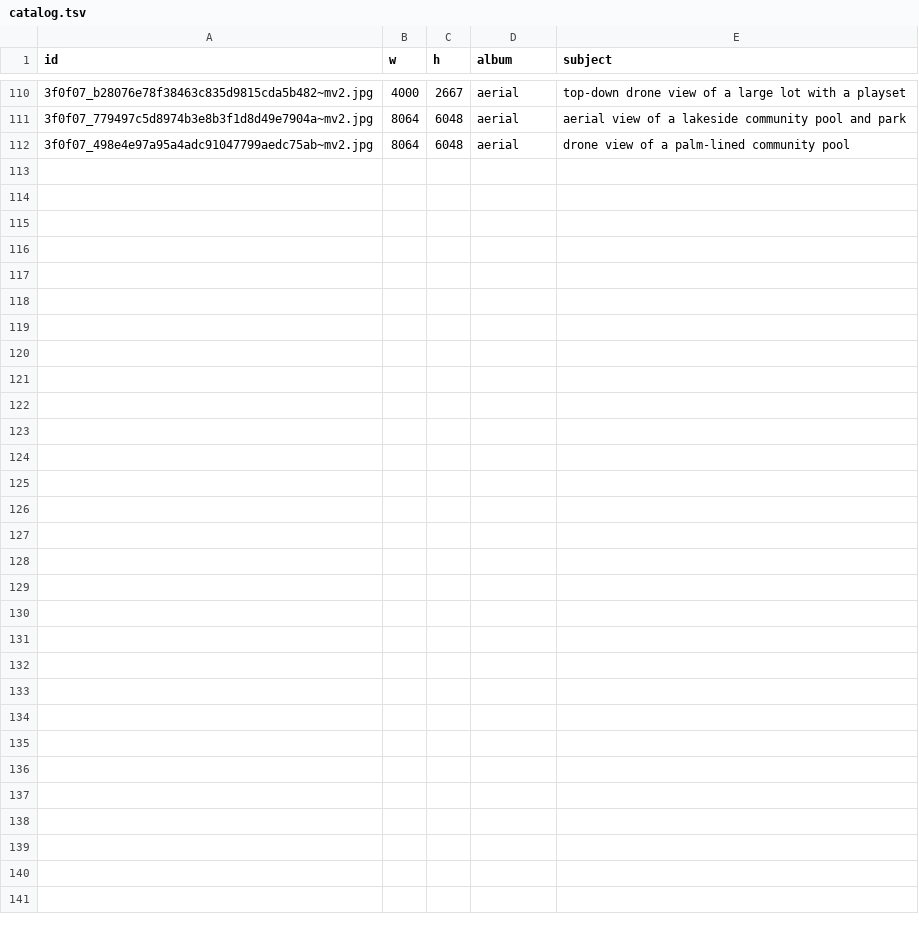
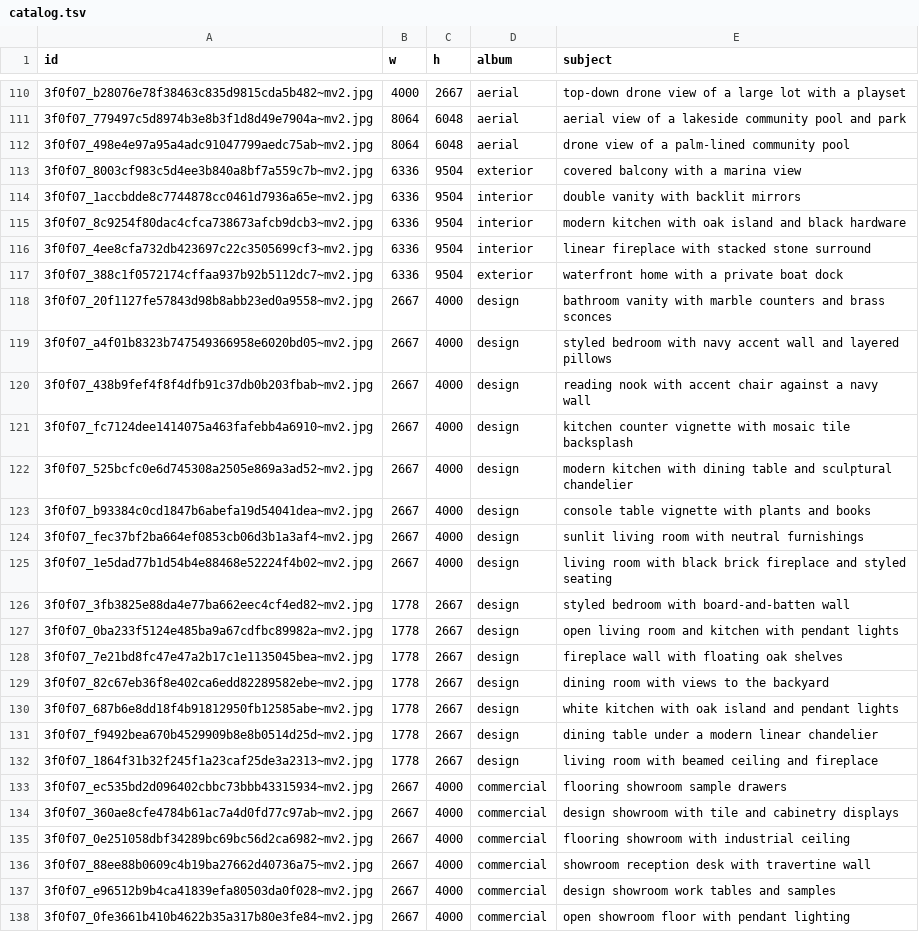
Before and after one commit to Madmanthenerd/marz-media-site, a TSV file: site/catalog.tsv, drawn as a sheet; only a part is shown, gaps mark what is left out.

```diff
--- a/site/catalog.tsv
+++ b/site/catalog.tsv
@@ -112 +112,27 @@ id	w	h	album	subject
 3f0f07_498e4e97a95a4adc91047799aedc75ab~mv2.jpg	8064	6048	aerial	drone view of a palm-lined community pool
+3f0f07_8003cf983c5d4ee3b840a8bf7a559c7b~mv2.jpg	6336	9504	exterior	covered balcony with a marina view
+3f0f07_1accbdde8c7744878cc0461d7936a65e~mv2.jpg	6336	9504	interior	double vanity with backlit mirrors
+3f0f07_8c9254f80dac4cfca738673afcb9dcb3~mv2.jpg	6336	9504	interior	modern kitchen with oak island and black hardware
+3f0f07_4ee8cfa732db423697c22c3505699cf3~mv2.jpg	6336	9504	interior	linear fireplace with stacked stone surround
+3f0f07_388c1f0572174cffaa937b92b5112dc7~mv2.jpg	6336	9504	exterior	waterfront home with a private boat dock
+3f0f07_20f1127fe57843d98b8abb23ed0a9558~mv2.jpg	2667	4000	design	bathroom vanity with marble counters and brass sconces
+3f0f07_a4f01b8323b747549366958e6020bd05~mv2.jpg	2667	4000	design	styled bedroom with navy accent wall and layered pillows
+3f0f07_438b9fef4f8f4dfb91c37db0b203fbab~mv2.jpg	2667	4000	design	reading nook with accent chair against a navy wall
+3f0f07_fc7124dee1414075a463fafebb4a6910~mv2.jpg	2667	4000	design	kitchen counter vignette with mosaic tile backsplash
+3f0f07_525bcfc0e6d745308a2505e869a3ad52~mv2.jpg	2667	4000	design	modern kitchen with dining table and sculptural chandelier
+3f0f07_b93384c0cd1847b6abefa19d54041dea~mv2.jpg	2667	4000	design	console table vignette with plants and books
+3f0f07_fec37bf2ba664ef0853cb06d3b1a3af4~mv2.jpg	2667	4000	design	sunlit living room with neutral furnishings
+3f0f07_1e5dad77b1d54b4e88468e52224f4b02~mv2.jpg	2667	4000	design	living room with black brick fireplace and styled seating
+3f0f07_3fb3825e88da4e77ba662eec4cf4ed82~mv2.jpg	1778	2667	design	styled bedroom with board-and-batten wall
+3f0f07_0ba233f5124e485ba9a67cdfbc89982a~mv2.jpg	1778	2667	design	open living room and kitchen with pendant lights
+3f0f07_7e21bd8fc47e47a2b17c1e1135045bea~mv2.jpg	1778	2667	design	fireplace wall with floating oak shelves
+3f0f07_82c67eb36f8e402ca6edd82289582ebe~mv2.jpg	1778	2667	design	dining room with views to the backyard
+3f0f07_687b6e8dd18f4b91812950fb12585abe~mv2.jpg	1778	2667	design	white kitchen with oak island and pendant lights
+3f0f07_f9492bea670b4529909b8e8b0514d25d~mv2.jpg	1778	2667	design	dining table under a modern linear chandelier
+3f0f07_1864f31b32f245f1a23caf25de3a2313~mv2.jpg	1778	2667	design	living room with beamed ceiling and fireplace
+3f0f07_ec535bd2d096402cbbc73bbb43315934~mv2.jpg	2667	4000	commercial	flooring showroom sample drawers
+3f0f07_360ae8cfe4784b61ac7a4d0fd77c97ab~mv2.jpg	2667	4000	commercial	design showroom with tile and cabinetry displays
+3f0f07_0e251058dbf34289bc69bc56d2ca6982~mv2.jpg	2667	4000	commercial	flooring showroom with industrial ceiling
+3f0f07_88ee88b0609c4b19ba27662d40736a75~mv2.jpg	2667	4000	commercial	showroom reception desk with travertine wall
+3f0f07_e96512b9b4ca41839efa80503da0f028~mv2.jpg	2667	4000	commercial	design showroom work tables and samples
+3f0f07_0fe3661b410b4622b35a317b80e3fe84~mv2.jpg	2667	4000	commercial	open showroom floor with pendant lighting
```
Also changed, not shown: 1 other file.
